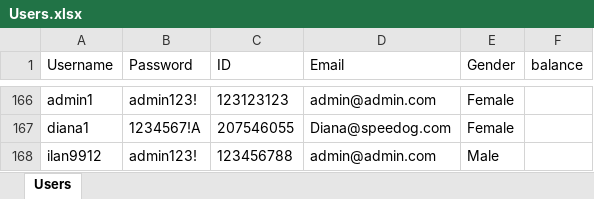
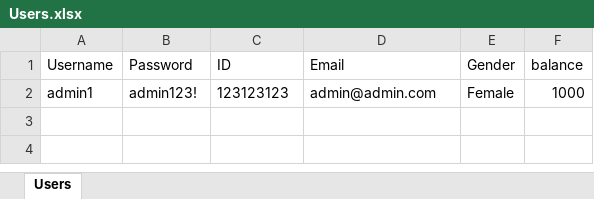
Before and after one commit to mosesberco/Shalom-Kita-A, an Excel workbook: Users.xlsx, sheet Users, drawn as a sheet; only a part is shown, gaps mark what is left out; values as stored, in another font and other column widths than the file's, no borders; removed rows and columns are numbered as before the commit, all else as after; the diff covers the shown part only; the diff names each change by its address in the sheet, - before the commit and + after, or states it on an @@ line.

```diff
--- a/Users.xlsx (sheet Users)
+++ b/Users.xlsx (sheet Users)
-F2 (balance): (empty)
+F2 (balance): 1000
-row 167: diana1 | 1234567!A | 207546055 | Diana@speedog.com | Female
-row 168: ilan9912 | admin123! | 123456788 | admin@admin.com | Male
```
Also changed, not shown: 164 removed rows elsewhere in this sheet, 1 other file.
